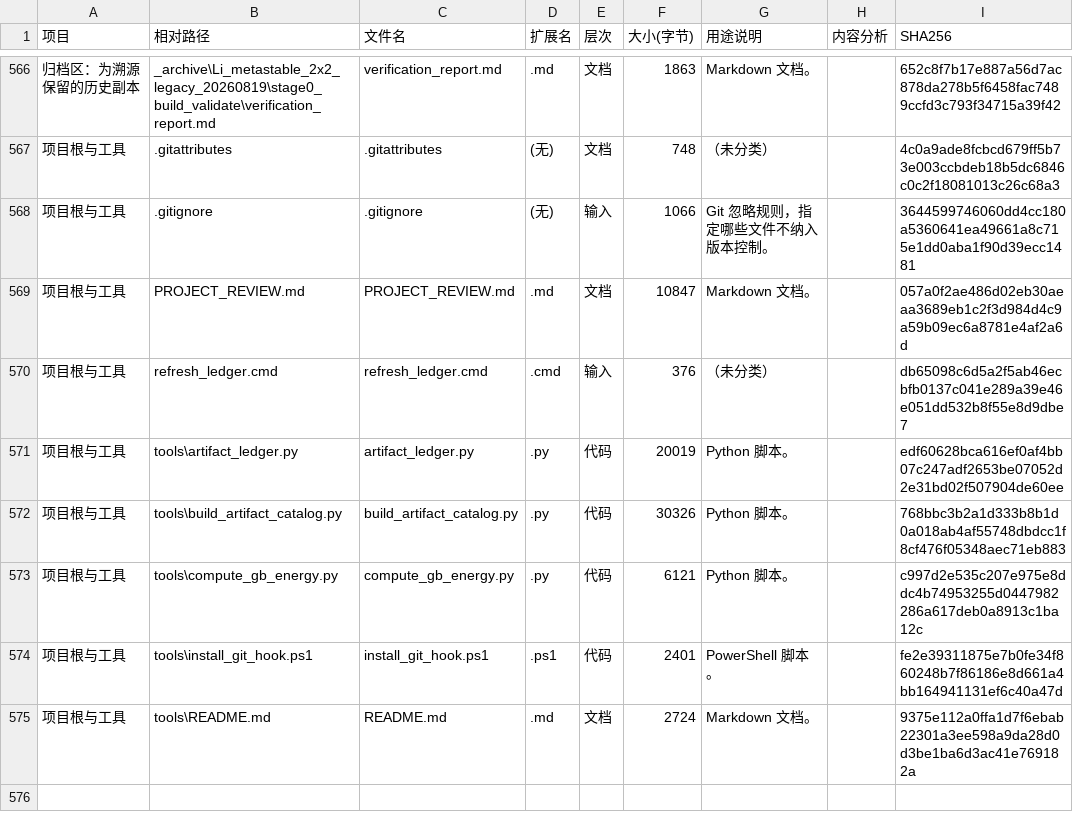
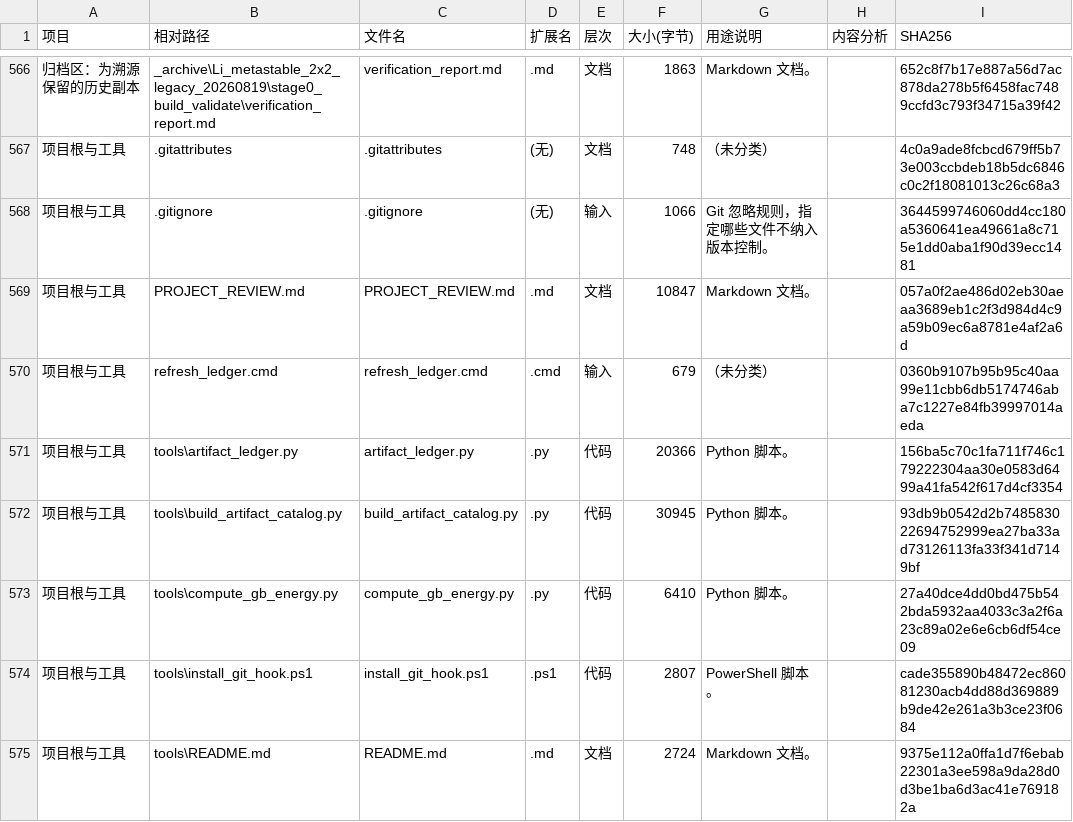
Before and after one commit to Star-1222/li-grain-boundary-soap, a CSV file: ARTIFACT_LEDGER.csv, drawn as a sheet; only a part is shown, gaps mark what is left out.

Commit message:
工具改为可移植路径，移除硬编码绝对路径
- artifact_ledger.py / build_artifact_catalog.py / compute_gb_energy.py:
  默认从脚本所在位置推导仓库根目录，支持 RESEARCH_ROOT 覆盖
- 镜像输出改为可选（LEDGER_MIRROR 为空则不产生）
- install_git_hook.ps1 与 refresh_ledger.cmd 自动探测 Python 解释器
- 目的：仓库克隆到任意位置后工具仍可直接运行

```diff
--- a/ARTIFACT_LEDGER.csv
+++ b/ARTIFACT_LEDGER.csv
@@ -569,7 +569,7 @@
 项目根与工具,PROJECT_REVIEW.md,PROJECT_REVIEW.md,.md,文档,10847,Markdown 文档。,,057a0f2ae486d02eb30aeaa3689eb1c2f3d984d4c9a59b09ec6a8781e4af2a6d
-项目根与工具,refresh_ledger.cmd,refresh_ledger.cmd,.cmd,输入,376,（未分类）,,db65098c6d5a2f5ab46ecbfb0137c041e289a39e46e051dd532b8f55e8d9dbe7
-项目根与工具,tools\artifact_ledger.py,artifact_ledger.py,.py,代码,20019,Python 脚本。,,edf60628bca616ef0af4bb07c247adf2653be07052d2e31bd02f507904de60ee
-项目根与工具,tools\build_artifact_catalog.py,build_artifact_catalog.py,.py,代码,30326,Python 脚本。,,768bbc3b2a1d333b8b1d0a018ab4af55748dbdcc1f8cf476f05348aec71eb883
-项目根与工具,tools\compute_gb_energy.py,compute_gb_energy.py,.py,代码,6121,Python 脚本。,,c997d2e535c207e975e8ddc4b74953255d0447982286a617deb0a8913c1ba12c
-项目根与工具,tools\install_git_hook.ps1,install_git_hook.ps1,.ps1,代码,2401,PowerShell 脚本。,,fe2e39311875e7b0fe34f860248b7f86186e8d661a4bb164941131ef6c40a47d
+项目根与工具,refresh_ledger.cmd,refresh_ledger.cmd,.cmd,输入,679,（未分类）,,0360b9107b95b95c40aa99e11cbb6db5174746aba7c1227e84fb39997014aeda
+项目根与工具,tools\artifact_ledger.py,artifact_ledger.py,.py,代码,20366,Python 脚本。,,156ba5c70c1fa711f746c179222304aa30e0583d6499a41fa542f617d4cf3354
+项目根与工具,tools\build_artifact_catalog.py,build_artifact_catalog.py,.py,代码,30945,Python 脚本。,,93db9b0542d2b748583022694752999ea27ba33ad73126113fa33f341d7149bf
+项目根与工具,tools\compute_gb_energy.py,compute_gb_energy.py,.py,代码,6410,Python 脚本。,,27a40dce4dd0bd475b542bda5932aa4033c3a2f6a23c89a02e6e6cb6df54ce09
+项目根与工具,tools\install_git_hook.ps1,install_git_hook.ps1,.ps1,代码,2807,PowerShell 脚本。,,cade355890b48472ec86081230acb4dd88d369889b9de42e261a3b3ce23f0684
 项目根与工具,tools\README.md,README.md,.md,文档,2724,Markdown 文档。,,9375e112a0ffa1d7f6ebab22301a3ee598a9da28d0d3be1ba6d3ac41e769182a
```
Also changed, not shown: 6 other files.
